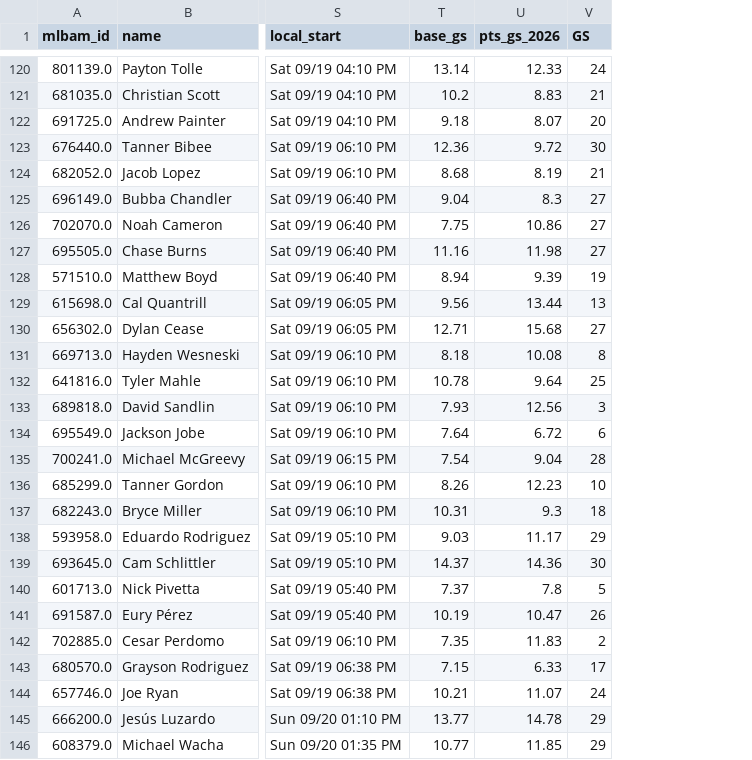
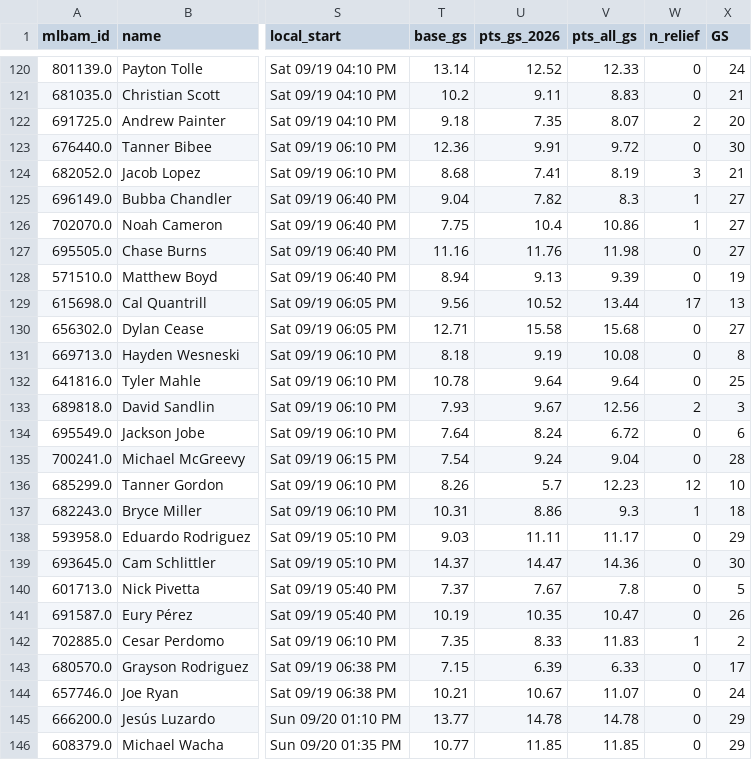
Before and after one commit to Albierrto/philly-special-lab, a CSV file: output/streamers/pitcher_starts.csv, drawn as a sheet; only a part is shown, gaps mark what is left out; the diff covers the shown part only; the diff names each change by its address in the sheet, - before the commit and + after, or states it on an @@ line.

```diff
--- a/output/streamers/pitcher_starts.csv
+++ b/output/streamers/pitcher_starts.csv
+column V (pts_all_gs), rows 120-146: 12.33 | 8.83 | 8.07 | 9.72 | 8.19 | 8.3 | 10.86 | 11.98 | 9.39 | 13.44 | 15.68 | 10.08 | 9.64 | 12.56 | 6.72 | 9.04 | 12.23 | 9.3 | 11.17 | 14.36 | 7.8 | 10.47 | 11.83 | 6.33 | 11.07 | 14.78 | 11.85
+column W (n_relief), rows 120-146: 0 | 0 | 2 | 0 | 3 | 1 | 1 | 0 | 0 | 17 | 0 | 0 | 0 | 2 | 0 | 0 | 12 | 1 | 0 | 0 | 0 | 0 | 1 | 0 | 0 | 0 | 0
-U120 (pts_gs_2026): 12.33
+U120 (pts_gs_2026): 12.52
-U121 (pts_gs_2026): 8.83
+U121 (pts_gs_2026): 9.11
-U122 (pts_gs_2026): 8.07
+U122 (pts_gs_2026): 7.35
-U123 (pts_gs_2026): 9.72
+U123 (pts_gs_2026): 9.91
-U124 (pts_gs_2026): 8.19
+U124 (pts_gs_2026): 7.41
-U125 (pts_gs_2026): 8.3
+U125 (pts_gs_2026): 7.82
-U126 (pts_gs_2026): 10.86
+U126 (pts_gs_2026): 10.4
-U127 (pts_gs_2026): 11.98
+U127 (pts_gs_2026): 11.76
-U128 (pts_gs_2026): 9.39
+U128 (pts_gs_2026): 9.13
-U129 (pts_gs_2026): 13.44
+U129 (pts_gs_2026): 10.52
-U130 (pts_gs_2026): 15.68
+U130 (pts_gs_2026): 15.58
-U131 (pts_gs_2026): 10.08
+U131 (pts_gs_2026): 9.19
-U133 (pts_gs_2026): 12.56
+U133 (pts_gs_2026): 9.67
-U134 (pts_gs_2026): 6.72
+U134 (pts_gs_2026): 8.24
-U135 (pts_gs_2026): 9.04
+U135 (pts_gs_2026): 9.24
-U136 (pts_gs_2026): 12.23
+U136 (pts_gs_2026): 5.7
-U137 (pts_gs_2026): 9.3
+U137 (pts_gs_2026): 8.86
-U138 (pts_gs_2026): 11.17
+U138 (pts_gs_2026): 11.11
-U139 (pts_gs_2026): 14.36
+U139 (pts_gs_2026): 14.47
-U140 (pts_gs_2026): 7.8
+U140 (pts_gs_2026): 7.67
-U141 (pts_gs_2026): 10.47
+U141 (pts_gs_2026): 10.35
-U142 (pts_gs_2026): 11.83
+U142 (pts_gs_2026): 8.33
-U143 (pts_gs_2026): 6.33
+U143 (pts_gs_2026): 6.39
-U144 (pts_gs_2026): 11.07
+U144 (pts_gs_2026): 10.67
```
Also changed, not shown: 51 edited cells elsewhere in this file, output/streamers/hitter_week.csv, output/streamers/two_start_pitchers.csv, 6 other files.
